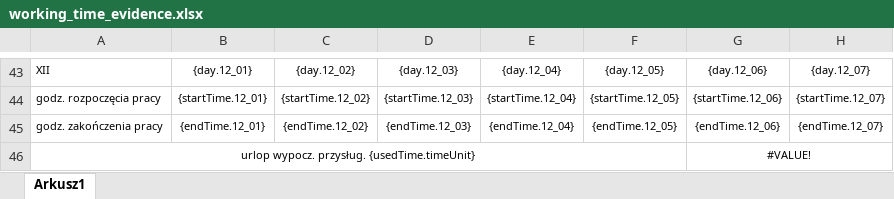
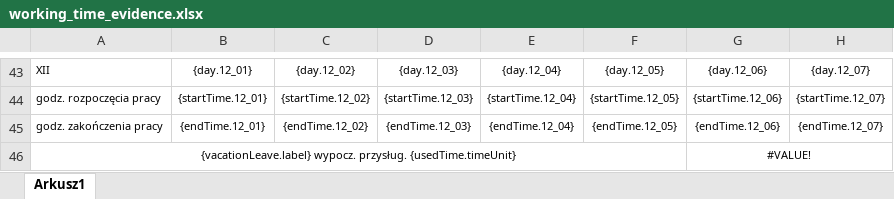
Before and after one commit to fingo/urlopia, an Excel workbook: src/main/resources/reports/working_time_evidence.xlsx, sheet Arkusz1, drawn as a sheet; only a part is shown, gaps mark what is left out; values as stored, in another font and other column widths than the file's, no borders; the diff names each change by its address in the sheet, - before the commit and + after, or states it on an @@ line.

Commit message:
https://jira.fingo.info/browse/PRAK-216 Change label "urlop wypocz. przysł" na "przerwa wypocz. przysł" in year evidence report

```diff
--- a/src/main/resources/reports/working_time_evidence.xlsx (sheet Arkusz1)
+++ b/src/main/resources/reports/working_time_evidence.xlsx (sheet Arkusz1)
-A46: urlop wypocz. przysług.…
+A46: {vacationLeave.label} wypocz. przysług.…
```
Also changed, not shown: 3 other files.
